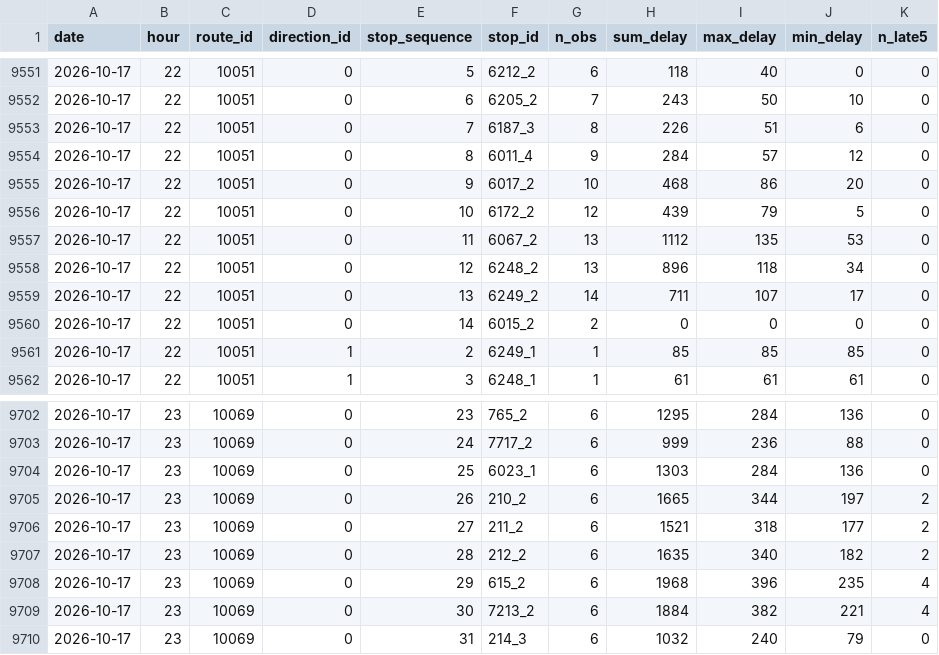
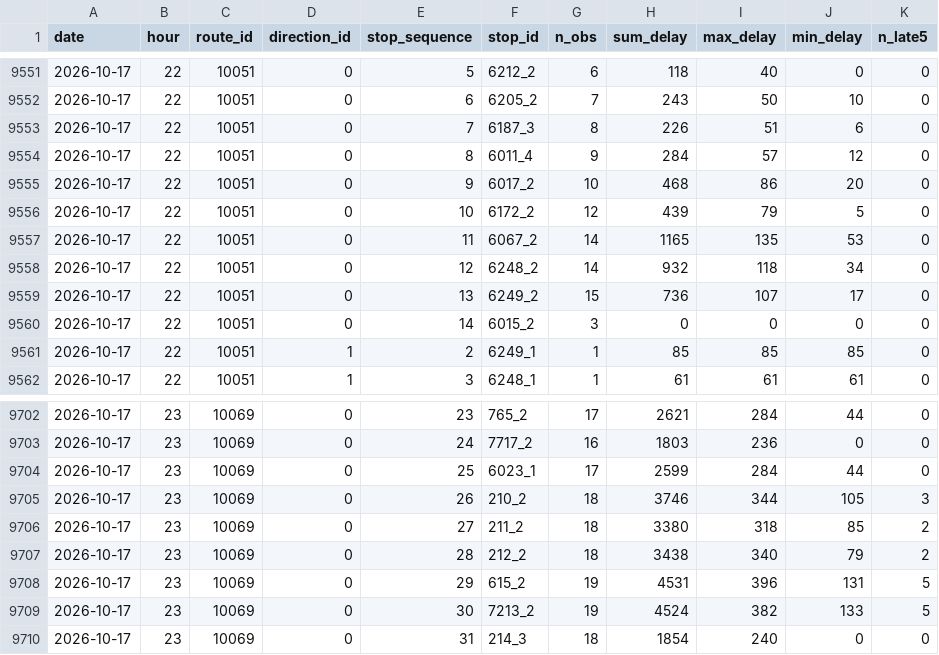
Before and after one commit to shita04/kyoto-bus-data, a CSV file: data_delay/2026-10-17.csv, drawn as a sheet; only a part is shown, gaps mark what is left out; the diff covers the shown part only.

```diff
--- a/data_delay/2026-10-17.csv
+++ b/data_delay/2026-10-17.csv
@@ -9556,6 +9556,6 @@ date,hour,route_id,direction_id,stop_sequence,stop_id,n_obs,sum_delay,max_delay,
 2026-10-17,22,10051,0,10,6172_2,12,439,79,5,0
-2026-10-17,22,10051,0,11,6067_2,13,1112,135,53,0
-2026-10-17,22,10051,0,12,6248_2,13,896,118,34,0
-2026-10-17,22,10051,0,13,6249_2,14,711,107,17,0
-2026-10-17,22,10051,0,14,6015_2,2,0,0,0,0
+2026-10-17,22,10051,0,11,6067_2,14,1165,135,53,0
+2026-10-17,22,10051,0,12,6248_2,14,932,118,34,0
+2026-10-17,22,10051,0,13,6249_2,15,736,107,17,0
+2026-10-17,22,10051,0,14,6015_2,3,0,0,0,0
 2026-10-17,22,10051,1,2,6249_1,1,85,85,85,0
@@ -9702,9 +9702,9 @@ date,hour,route_id,direction_id,stop_sequence,stop_id,n_obs,sum_delay,max_delay,
-2026-10-17,23,10069,0,23,765_2,6,1295,284,136,0
-2026-10-17,23,10069,0,24,7717_2,6,999,236,88,0
-2026-10-17,23,10069,0,25,6023_1,6,1303,284,136,0
-2026-10-17,23,10069,0,26,210_2,6,1665,344,197,2
-2026-10-17,23,10069,0,27,211_2,6,1521,318,177,2
-2026-10-17,23,10069,0,28,212_2,6,1635,340,182,2
-2026-10-17,23,10069,0,29,615_2,6,1968,396,235,4
-2026-10-17,23,10069,0,30,7213_2,6,1884,382,221,4
-2026-10-17,23,10069,0,31,214_3,6,1032,240,79,0
+2026-10-17,23,10069,0,23,765_2,17,2621,284,44,0
+2026-10-17,23,10069,0,24,7717_2,16,1803,236,0,0
+2026-10-17,23,10069,0,25,6023_1,17,2599,284,44,0
+2026-10-17,23,10069,0,26,210_2,18,3746,344,105,3
+2026-10-17,23,10069,0,27,211_2,18,3380,318,85,2
+2026-10-17,23,10069,0,28,212_2,18,3438,340,79,2
+2026-10-17,23,10069,0,29,615_2,19,4531,396,131,5
+2026-10-17,23,10069,0,30,7213_2,19,4524,382,133,5
+2026-10-17,23,10069,0,31,214_3,18,1854,240,0,0
```
Also changed, not shown: 110 edited cells elsewhere in this file, data/2026-10-17.csv.
